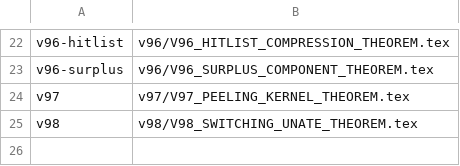
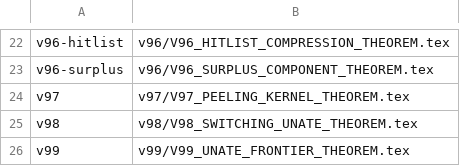
Before and after one commit to suarezrafael/logbook, a TSV file: research/p-vs-np/LATEX_MODULES.tsv, drawn as a sheet; only a part is shown, gaps mark what is left out.

Commit message:
V99: register formal theorem module

```diff
--- a/research/p-vs-np/LATEX_MODULES.tsv
+++ b/research/p-vs-np/LATEX_MODULES.tsv
@@ -25 +25,2 @@ v97	v97/V97_PEELING_KERNEL_THEOREM.tex
 v98	v98/V98_SWITCHING_UNATE_THEOREM.tex
+v99	v99/V99_UNATE_FRONTIER_THEOREM.tex
```
